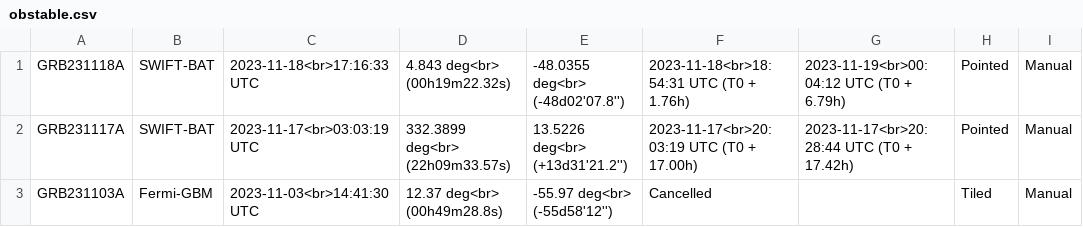
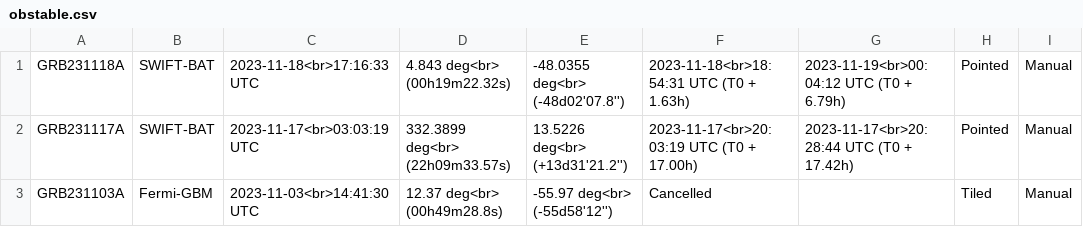
Before and after one commit to wxssym/grbhess.github.io, a CSV file: obstable.csv, drawn as a sheet; only a part is shown; the diff names each change by its address in the sheet, - before the commit and + after, or states it on an @@ line.

Commit message:
Update obstable.csv

```diff
--- a/obstable.csv
+++ b/obstable.csv
-F1: 2023-11-18<br>18:54:31 UTC (T0 + 1.76h)
+F1: 2023-11-18<br>18:54:31 UTC (T0 + 1.63h)
```
